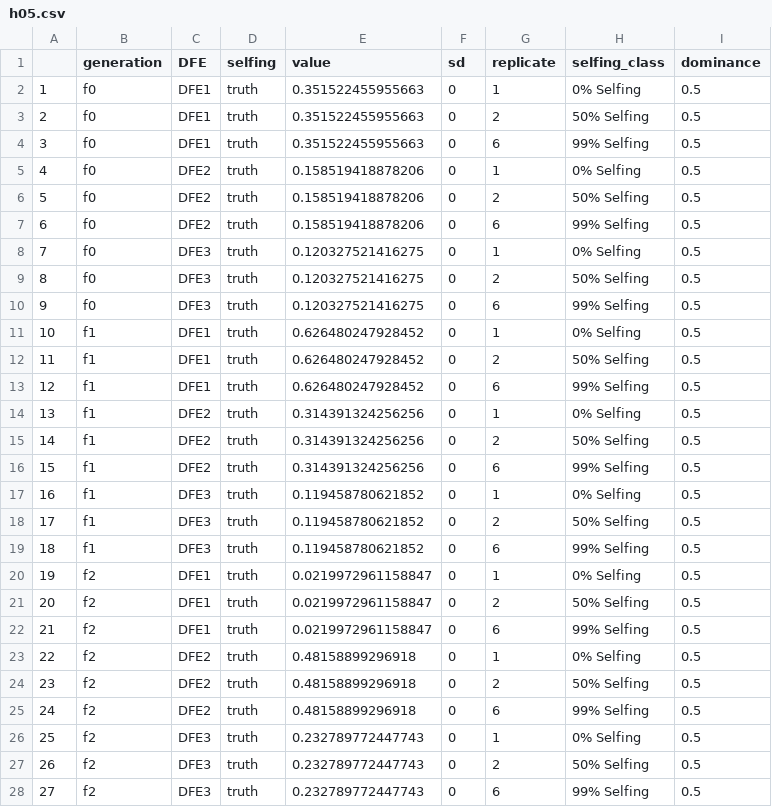
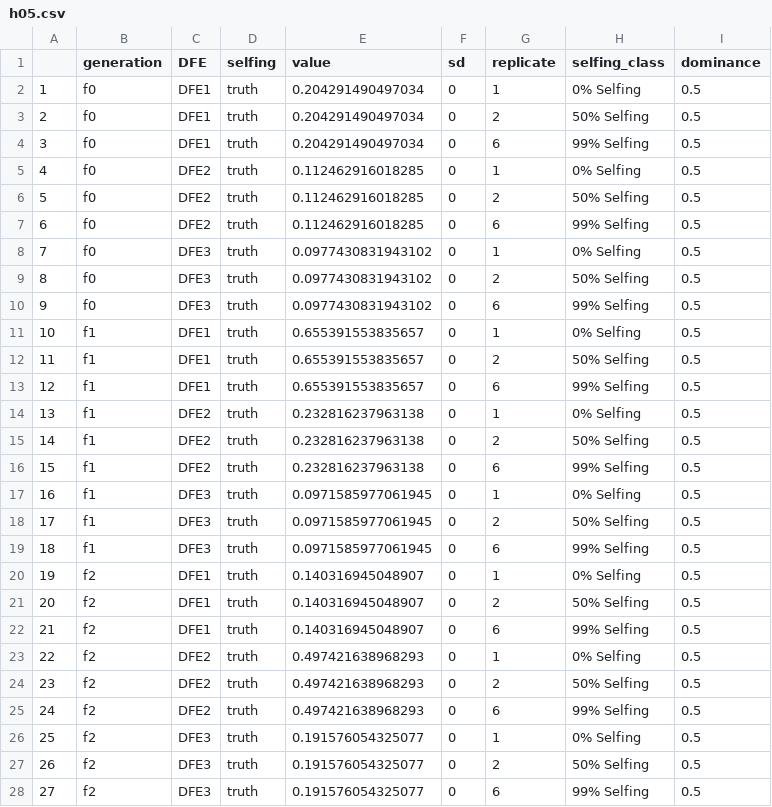
Before and after one commit to JohriLab/DFESelfing, a CSV file: dom_plot/h05.csv, drawn as a sheet; only a part is shown; the diff covers the shown part only.

```diff
--- a/dom_plot/h05.csv
+++ b/dom_plot/h05.csv
@@ -1,28 +1,28 @@
 "","generation","DFE","selfing","value","sd","replicate","selfing_class","dominance"
-"1","f0","DFE1","truth",0.351522455955663,0,1,"0% Selfing",0.5
-"2","f0","DFE1","truth",0.351522455955663,0,2,"50% Selfing",0.5
-"3","f0","DFE1","truth",0.351522455955663,0,6,"99% Selfing",0.5
-"4","f0","DFE2","truth",0.158519418878206,0,1,"0% Selfing",0.5
-"5","f0","DFE2","truth",0.158519418878206,0,2,"50% Selfing",0.5
-"6","f0","DFE2","truth",0.158519418878206,0,6,"99% Selfing",0.5
-"7","f0","DFE3","truth",0.120327521416275,0,1,"0% Selfing",0.5
-"8","f0","DFE3","truth",0.120327521416275,0,2,"50% Selfing",0.5
-"9","f0","DFE3","truth",0.120327521416275,0,6,"99% Selfing",0.5
-"10","f1","DFE1","truth",0.626480247928452,0,1,"0% Selfing",0.5
-"11","f1","DFE1","truth",0.626480247928452,0,2,"50% Selfing",0.5
-"12","f1","DFE1","truth",0.626480247928452,0,6,"99% Selfing",0.5
-"13","f1","DFE2","truth",0.314391324256256,0,1,"0% Selfing",0.5
-"14","f1","DFE2","truth",0.314391324256256,0,2,"50% Selfing",0.5
-"15","f1","DFE2","truth",0.314391324256256,0,6,"99% Selfing",0.5
-"16","f1","DFE3","truth",0.119458780621852,0,1,"0% Selfing",0.5
-"17","f1","DFE3","truth",0.119458780621852,0,2,"50% Selfing",0.5
-"18","f1","DFE3","truth",0.119458780621852,0,6,"99% Selfing",0.5
-"19","f2","DFE1","truth",0.0219972961158847,0,1,"0% Selfing",0.5
-"20","f2","DFE1","truth",0.0219972961158847,0,2,"50% Selfing",0.5
-"21","f2","DFE1","truth",0.0219972961158847,0,6,"99% Selfing",0.5
-"22","f2","DFE2","truth",0.48158899296918,0,1,"0% Selfing",0.5
-"23","f2","DFE2","truth",0.48158899296918,0,2,"50% Selfing",0.5
-"24","f2","DFE2","truth",0.48158899296918,0,6,"99% Selfing",0.5
-"25","f2","DFE3","truth",0.232789772447743,0,1,"0% Selfing",0.5
-"26","f2","DFE3","truth",0.232789772447743,0,2,"50% Selfing",0.5
-"27","f2","DFE3","truth",0.232789772447743,0,6,"99% Selfing",0.5
+"1","f0","DFE1","truth",0.204291490497034,0,1,"0% Selfing",0.5
+"2","f0","DFE1","truth",0.204291490497034,0,2,"50% Selfing",0.5
+"3","f0","DFE1","truth",0.204291490497034,0,6,"99% Selfing",0.5
+"4","f0","DFE2","truth",0.112462916018285,0,1,"0% Selfing",0.5
+"5","f0","DFE2","truth",0.112462916018285,0,2,"50% Selfing",0.5
+"6","f0","DFE2","truth",0.112462916018285,0,6,"99% Selfing",0.5
+"7","f0","DFE3","truth",0.0977430831943102,0,1,"0% Selfing",0.5
+"8","f0","DFE3","truth",0.0977430831943102,0,2,"50% Selfing",0.5
+"9","f0","DFE3","truth",0.0977430831943102,0,6,"99% Selfing",0.5
+"10","f1","DFE1","truth",0.655391553835657,0,1,"0% Selfing",0.5
+"11","f1","DFE1","truth",0.655391553835657,0,2,"50% Selfing",0.5
+"12","f1","DFE1","truth",0.655391553835657,0,6,"99% Selfing",0.5
+"13","f1","DFE2","truth",0.232816237963138,0,1,"0% Selfing",0.5
+"14","f1","DFE2","truth",0.232816237963138,0,2,"50% Selfing",0.5
+"15","f1","DFE2","truth",0.232816237963138,0,6,"99% Selfing",0.5
+"16","f1","DFE3","truth",0.0971585977061945,0,1,"0% Selfing",0.5
+"17","f1","DFE3","truth",0.0971585977061945,0,2,"50% Selfing",0.5
+"18","f1","DFE3","truth",0.0971585977061945,0,6,"99% Selfing",0.5
+"19","f2","DFE1","truth",0.140316945048907,0,1,"0% Selfing",0.5
+"20","f2","DFE1","truth",0.140316945048907,0,2,"50% Selfing",0.5
+"21","f2","DFE1","truth",0.140316945048907,0,6,"99% Selfing",0.5
+"22","f2","DFE2","truth",0.497421638968293,0,1,"0% Selfing",0.5
+"23","f2","DFE2","truth",0.497421638968293,0,2,"50% Selfing",0.5
+"24","f2","DFE2","truth",0.497421638968293,0,6,"99% Selfing",0.5
+"25","f2","DFE3","truth",0.191576054325077,0,1,"0% Selfing",0.5
+"26","f2","DFE3","truth",0.191576054325077,0,2,"50% Selfing",0.5
+"27","f2","DFE3","truth",0.191576054325077,0,6,"99% Selfing",0.5
```
Also changed, not shown: 9 edited cells elsewhere in this file, dom_plot/h01.csv, dom_plot/h025.csv, 12 other files.
